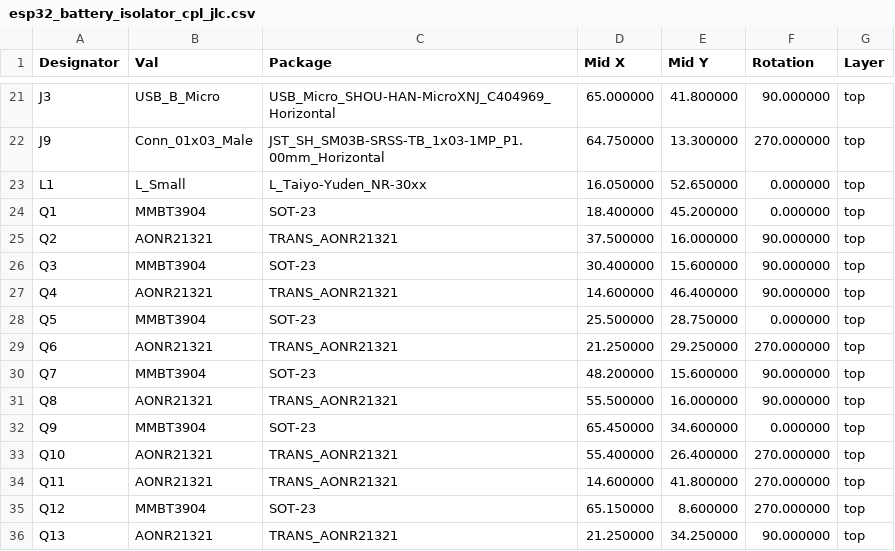
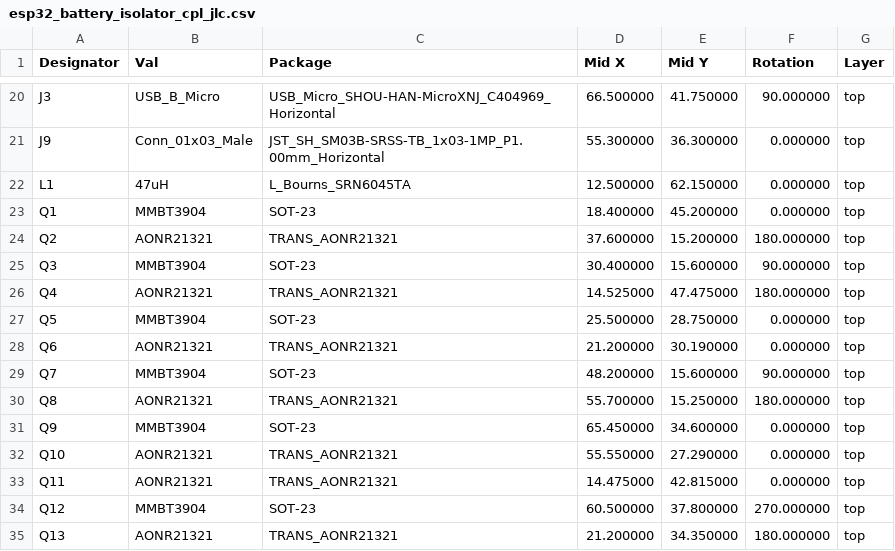
Before and after one commit to 84ace/esp32_battery_isolator, a CSV file: jlcpcb/esp32_battery_isolator_cpl_jlc.csv, drawn as a sheet; only a part is shown, gaps mark what is left out; addresses are those after the commit; the diff covers the shown part only; the diff names each change by its address in the sheet, - before the commit and + after, or states it on an @@ line.

```diff
--- a/jlcpcb/esp32_battery_isolator_cpl_jlc.csv
+++ b/jlcpcb/esp32_battery_isolator_cpl_jlc.csv
-D20 (Mid X): 65.000000
+D20 (Mid X): 66.500000
-E20 (Mid Y): 41.800000
+E20 (Mid Y): 41.750000
-D21 (Mid X): 64.750000
+D21 (Mid X): 55.300000
-E21 (Mid Y): 13.300000
+E21 (Mid Y): 36.300000
-F21 (Rotation): 270.000000
+F21 (Rotation): 0.000000
-B22 (Val): L_Small
+B22 (Val): 47uH
-C22 (Package): L_Taiyo-Yuden_NR-30xx
+C22 (Package): L_Bourns_SRN6045TA
-D22 (Mid X): 16.050000
+D22 (Mid X): 12.500000
-E22 (Mid Y): 52.650000
+E22 (Mid Y): 62.150000
-D24 (Mid X): 37.500000
+D24 (Mid X): 37.600000
-E24 (Mid Y): 16.000000
+E24 (Mid Y): 15.200000
-F24 (Rotation): 90.000000
+F24 (Rotation): 180.000000
-D26 (Mid X): 14.600000
+D26 (Mid X): 14.525000
-E26 (Mid Y): 46.400000
+E26 (Mid Y): 47.475000
-F26 (Rotation): 90.000000
+F26 (Rotation): 180.000000
-D28 (Mid X): 21.250000
+D28 (Mid X): 21.200000
-E28 (Mid Y): 29.250000
+E28 (Mid Y): 30.190000
-F28 (Rotation): 270.000000
+F28 (Rotation): 0.000000
-D30 (Mid X): 55.500000
+D30 (Mid X): 55.700000
-E30 (Mid Y): 16.000000
+E30 (Mid Y): 15.250000
-F30 (Rotation): 90.000000
+F30 (Rotation): 180.000000
-D32 (Mid X): 55.400000
+D32 (Mid X): 55.550000
-E32 (Mid Y): 26.400000
+E32 (Mid Y): 27.290000
-F32:F33 (Rotation): 270.000000
+F32:F33 (Rotation): 0.000000
-D33 (Mid X): 14.600000
+D33 (Mid X): 14.475000
-E33 (Mid Y): 41.800000
+E33 (Mid Y): 42.815000
-D34 (Mid X): 65.150000
+D34 (Mid X): 60.500000
-E34 (Mid Y): 8.600000
+E34 (Mid Y): 37.800000
-D35 (Mid X): 21.250000
+D35 (Mid X): 21.200000
-E35 (Mid Y): 34.250000
+E35 (Mid Y): 34.350000
-F35 (Rotation): 90.000000
+F35 (Rotation): 180.000000
```
Also changed, not shown: 8 added rows, 4 removed rows and 59 edited cells elsewhere in this file, jlcpcb/esp32_battery_isolator_bom_jlc.csv, 39 other files.
